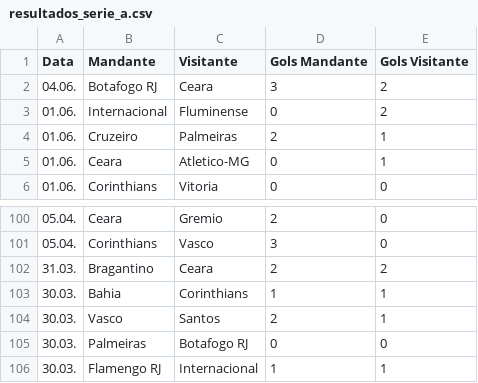
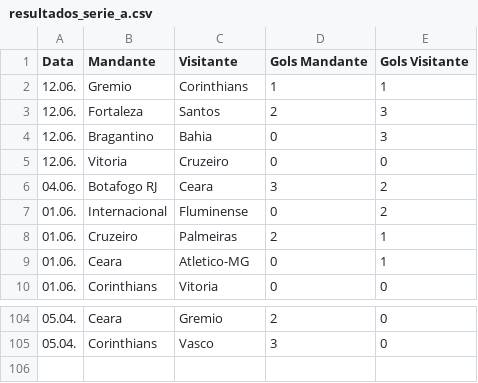
Before and after one commit to tlvzz/campeonato-brasileiro, a CSV file: resultados_serie_a.csv, drawn as a sheet; only a part is shown, gaps mark what is left out; removed rows and columns are numbered as before the commit, all else as after; the diff names each change by its address in the sheet, - before the commit and + after, or states it on an @@ line.

```diff
--- a/resultados_serie_a.csv
+++ b/resultados_serie_a.csv
+row 2: 12.06. | Gremio | Corinthians | 1 | 1
+row 3: 12.06. | Fortaleza | Santos | 2 | 3
+row 4: 12.06. | Bragantino | Bahia | 0 | 3
+row 5: 12.06. | Vitoria | Cruzeiro | 0 | 0
-row 102: 31.03. | Bragantino | Ceara | 2 | 2
-row 103: 30.03. | Bahia | Corinthians | 1 | 1
-row 104: 30.03. | Vasco | Santos | 2 | 1
-row 105: 30.03. | Palmeiras | Botafogo RJ | 0 | 0
-row 106: 30.03. | Flamengo RJ | Internacional | 1 | 1
```
Also changed, not shown: classificacao_serie_a.csv, 1 other file.
